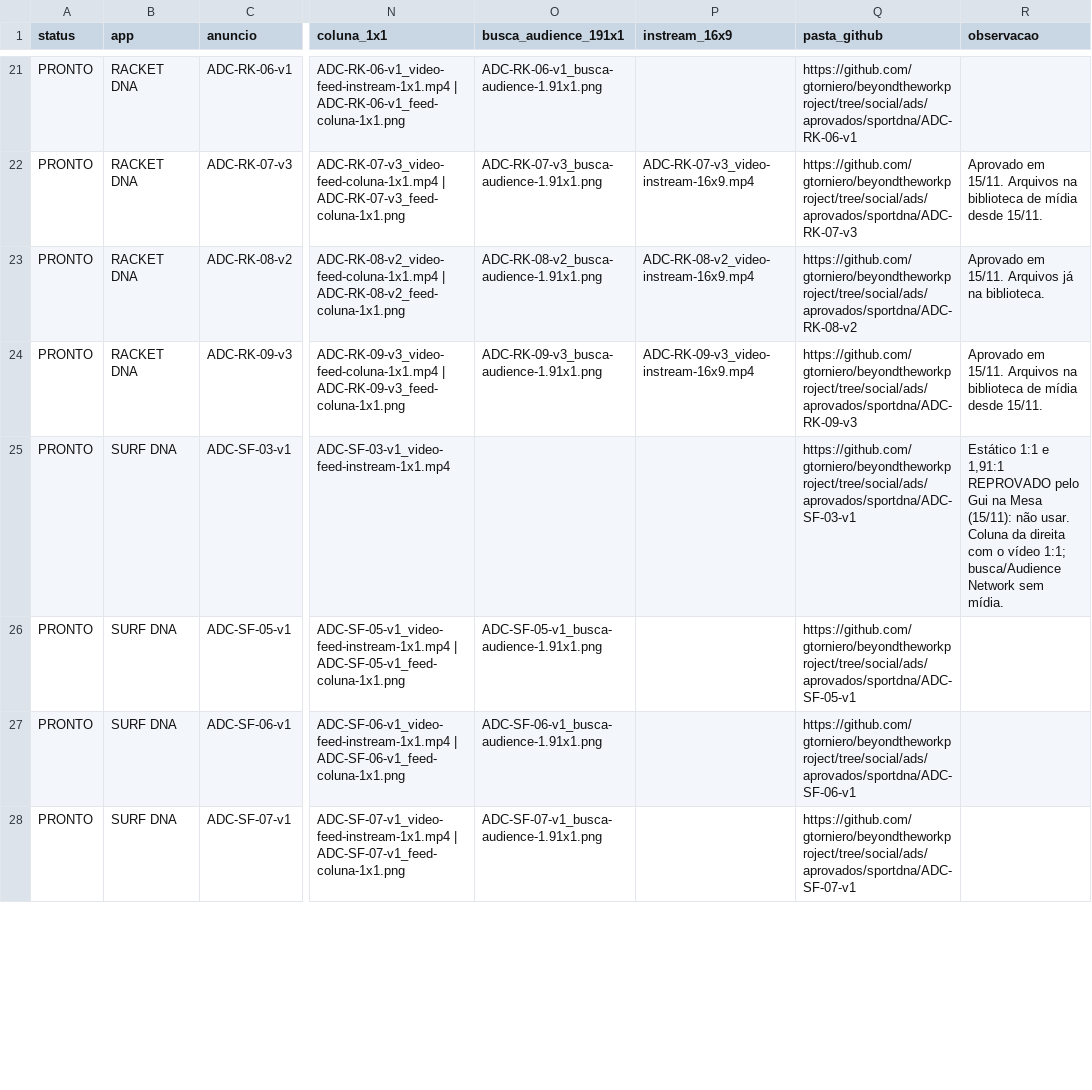
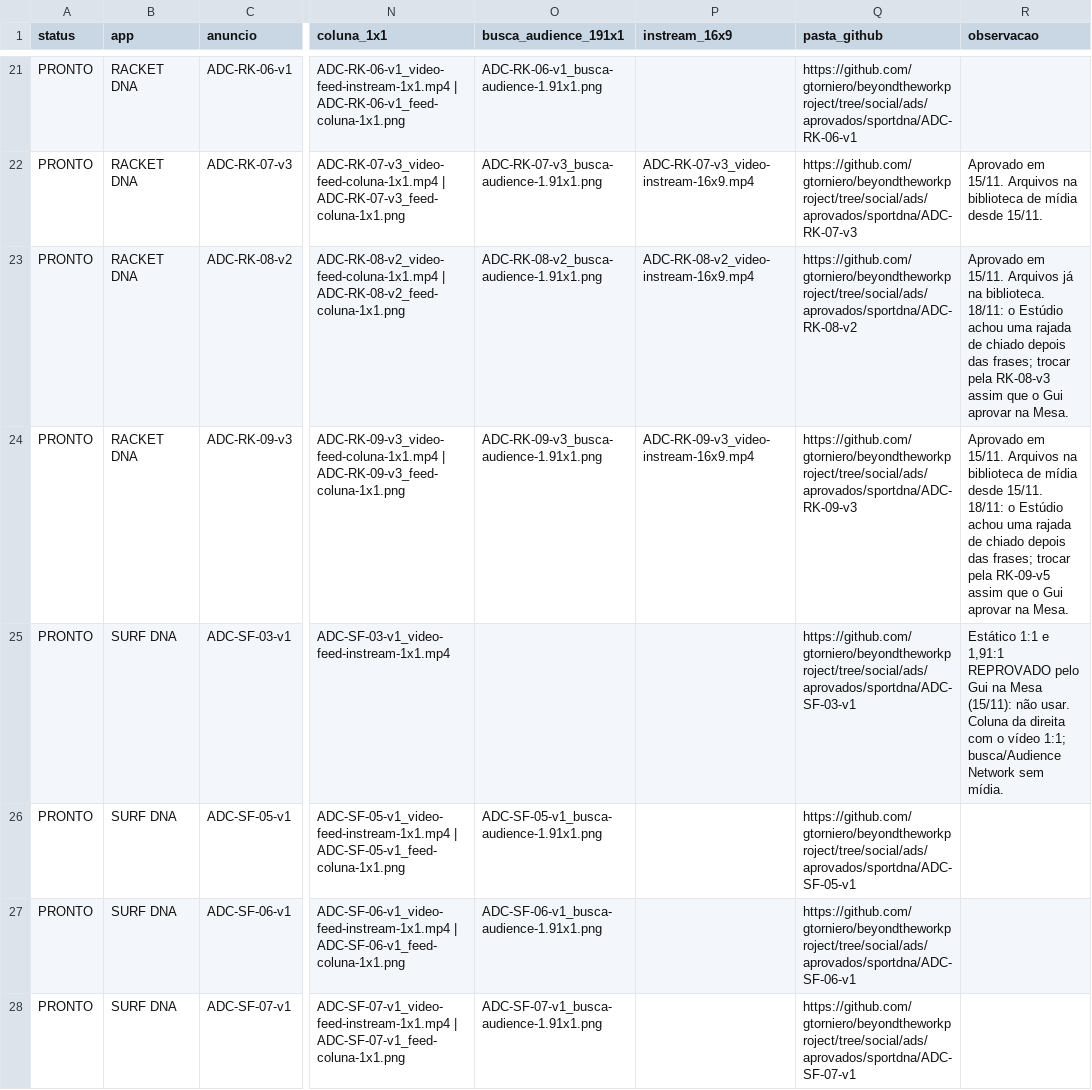
Before and after one commit to gtorniero/beyondtheworkproject, a CSV file: growth/anuncios/fila.csv, drawn as a sheet; only a part is shown, gaps mark what is left out; the diff covers the shown part only; the diff names each change by its address in the sheet, - before the commit and + after, or states it on an @@ line.

```diff
--- a/growth/anuncios/fila.csv
+++ b/growth/anuncios/fila.csv
-R23 (observacao): …na biblioteca.
+R23 (observacao): …na biblioteca. 18/11: o Estúdio achou uma rajada de chiado depois das frases; trocar pela RK-08-v3 assim que o Gui aprovar na Mesa.
-R24 (observacao): …desde 15/11.
+R24 (observacao): …desde 15/11. 18/11: o Estúdio achou uma rajada de chiado depois das frases; trocar pela RK-09-v5 assim que o Gui aprovar na Mesa.
```
Also changed, not shown: 2 edited cells elsewhere in this file.
